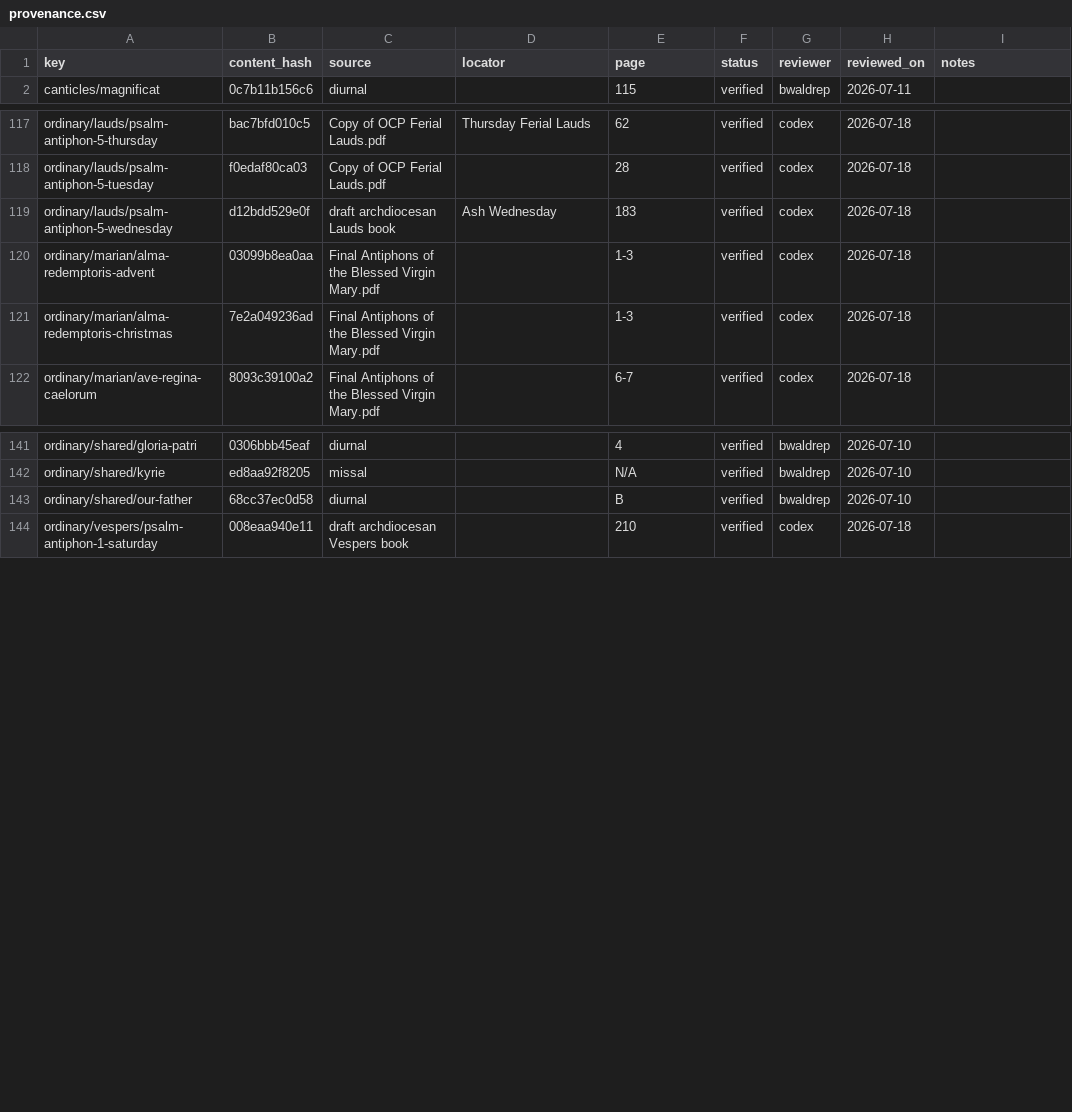
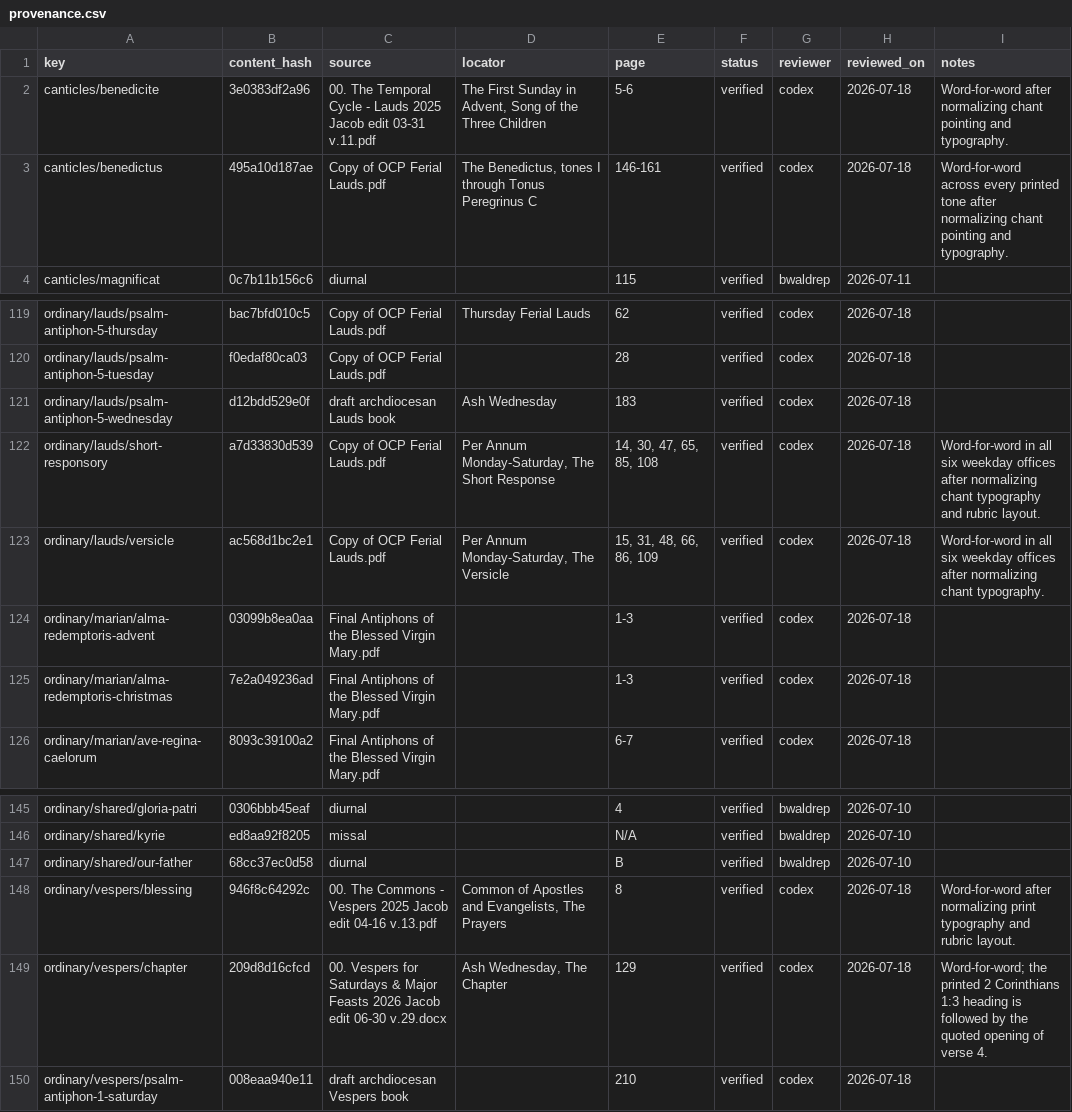
Before and after one commit to orthodoxwest/office, a CSV file: data/review/provenance.csv, drawn as a sheet; only a part is shown, gaps mark what is left out; the diff names each change by its address in the sheet, - before the commit and + after, or states it on an @@ line.

Commit message:
Verify shared office backbone texts (#128)

```diff
--- a/data/review/provenance.csv
+++ b/data/review/provenance.csv
+row 2: canticles/benedicite | 3e0383df2a96 | 00. The Temporal Cycle - Lauds 2025 Jacob edit 03-31 v.11.pdf | The First Sunday in Advent, Song of the Three Children | 5-6 | verified | codex | 2026-07-18 | Word-for-word after normalizing chant pointing and typography.
+row 3: canticles/benedictus | 495a10d187ae | Copy of OCP Ferial Lauds.pdf | The Benedictus, tones I through Tonus Peregrinus C | 146-161 | verified | codex | 2026-07-18 | Word-for-word across every printed tone after normalizing chant pointing and typography.
+row 122: ordinary/lauds/short-responsory | a7d33830d539 | Copy of OCP Ferial Lauds.pdf | Per Annum Monday-Saturday, The Short Response | 14, 30, 47, 65, 85, 108 | verified | codex | 2026-07-18 | Word-for-word in all six weekday offices after normalizing chant typography and rubric layout.
+row 123: ordinary/lauds/versicle | ac568d1bc2e1 | Copy of OCP Ferial Lauds.pdf | Per Annum Monday-Saturday, The Versicle | 15, 31, 48, 66, 86, 109 | verified | codex | 2026-07-18 | Word-for-word in all six weekday offices after normalizing chant typography.
+row 148: ordinary/vespers/blessing | 946f8c64292c | 00. The Commons - Vespers 2025 Jacob edit 04-16 v.13.pdf | Common of Apostles and Evangelists, The Prayers | 8 | verified | codex | 2026-07-18 | Word-for-word after normalizing print typography and rubric layout.
+row 149: ordinary/vespers/chapter | 209d8d16cfcd | 00. Vespers for Saturdays & Major Feasts 2026 Jacob edit 06-30 v.29.docx | Ash Wednesday, The Chapter | 129 | verified | codex | 2026-07-18 | Word-for-word; the printed 2 Corinthians 1:3 heading is followed by the quoted opening of verse 4.
```
Also changed, not shown: 4 other files.
